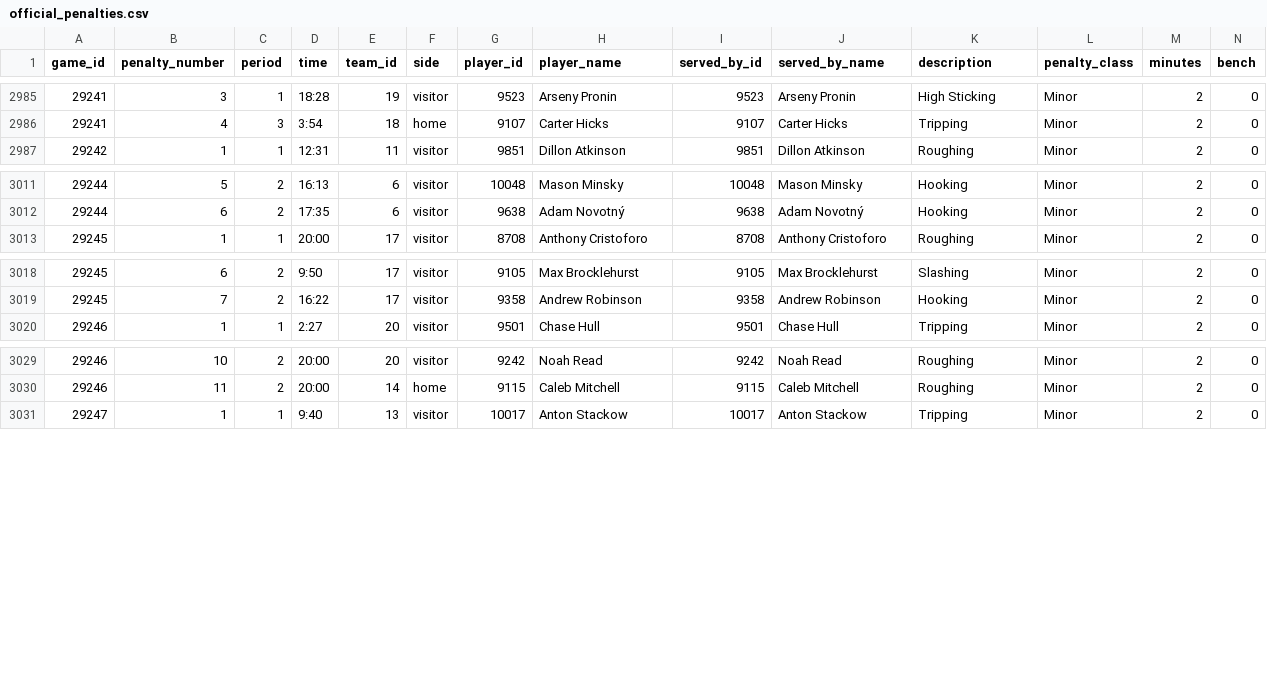
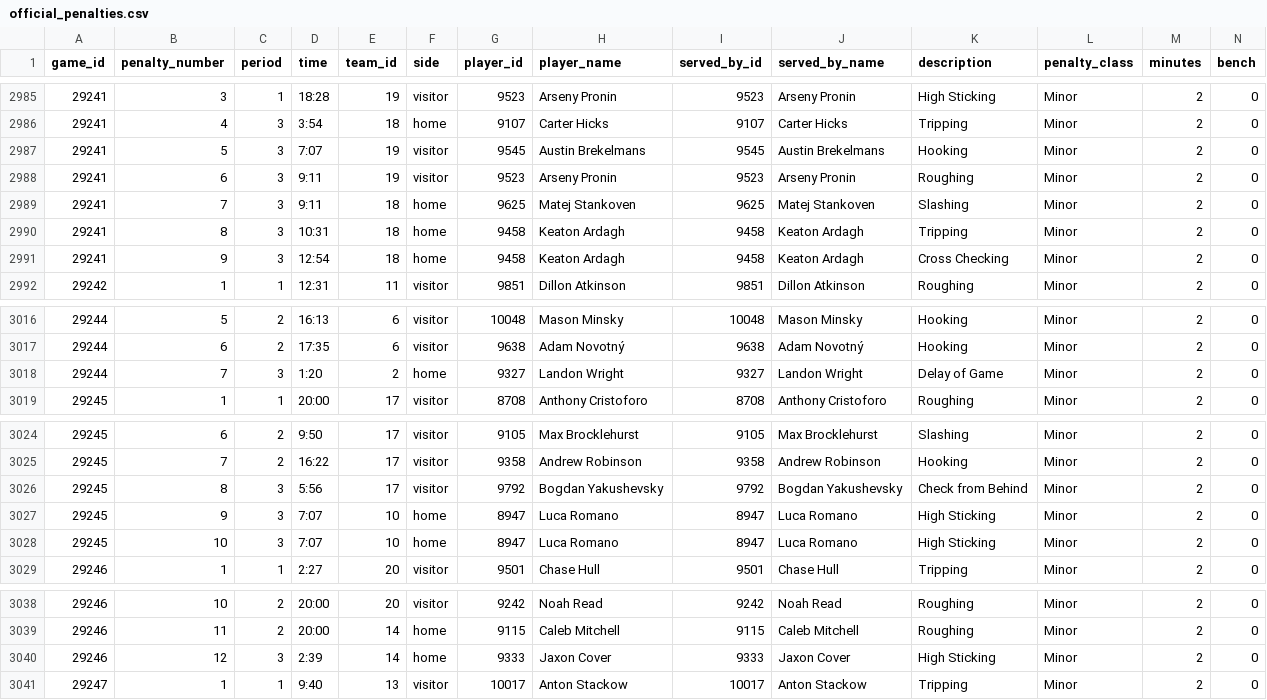
Before and after one commit to NoahCornish/IceIndex, a CSV file: data/games/2026-27/official_penalties.csv, drawn as a sheet; only a part is shown, gaps mark what is left out; rows hold the shown columns only; the diff names each change by its address in the sheet, - before the commit and + after, or states it on an @@ line.

```diff
--- a/data/games/2026-27/official_penalties.csv
+++ b/data/games/2026-27/official_penalties.csv
+row 2987: 29241 | 5 | 3 | 7:07 | 19 | visitor | 9545 | Austin Brekelmans | 9545 | Austin Brekelmans | Hooking | Minor | 2 | 0
+row 2988: 29241 | 6 | 3 | 9:11 | 19 | visitor | 9523 | Arseny Pronin | 9523 | Arseny Pronin | Roughing | Minor | 2 | 0
+row 2989: 29241 | 7 | 3 | 9:11 | 18 | home | 9625 | Matej Stankoven | 9625 | Matej Stankoven | Slashing | Minor | 2 | 0
+row 2990: 29241 | 8 | 3 | 10:31 | 18 | home | 9458 | Keaton Ardagh | 9458 | Keaton Ardagh | Tripping | Minor | 2 | 0
+row 2991: 29241 | 9 | 3 | 12:54 | 18 | home | 9458 | Keaton Ardagh | 9458 | Keaton Ardagh | Cross Checking | Minor | 2 | 0
+row 3018: 29244 | 7 | 3 | 1:20 | 2 | home | 9327 | Landon Wright | 9327 | Landon Wright | Delay of Game | Minor | 2 | 0
+row 3026: 29245 | 8 | 3 | 5:56 | 17 | visitor | 9792 | Bogdan Yakushevsky | 9792 | Bogdan Yakushevsky | Check from Behind | Minor | 2 | 0
+row 3027: 29245 | 9 | 3 | 7:07 | 10 | home | 8947 | Luca Romano | 8947 | Luca Romano | High Sticking | Minor | 2 | 0
+row 3028: 29245 | 10 | 3 | 7:07 | 10 | home | 8947 | Luca Romano | 8947 | Luca Romano | High Sticking | Minor | 2 | 0
+row 3040: 29246 | 12 | 3 | 2:39 | 14 | home | 9333 | Jaxon Cover | 9333 | Jaxon Cover | High Sticking | Minor | 2 | 0
```
Also changed, not shown: data/games/2026-27/official_goal_on_ice.csv, data/games/2026-27/official_period_stats.csv, 39 other files.
